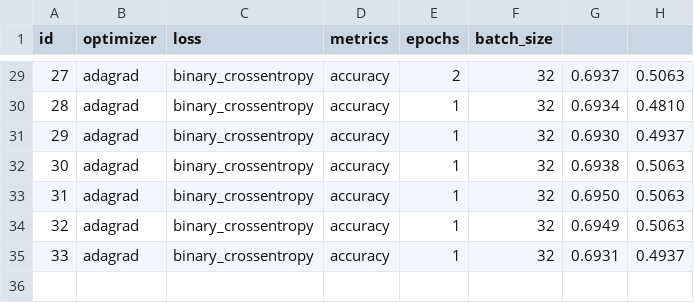
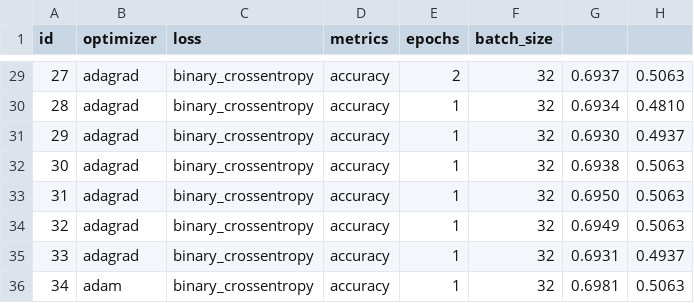
Before and after one commit to macieksww/aesthetics_analysis, a CSV file: dane do analizy/model_params.csv, drawn as a sheet; only a part is shown, gaps mark what is left out.

```diff
--- a/dane do analizy/model_params.csv
+++ b/dane do analizy/model_params.csv
@@ -35 +35,2 @@ id,optimizer,loss,metrics,epochs,batch_size
 33,adagrad,binary_crossentropy,accuracy,1,32,0.6931,0.4937
+34,adam,binary_crossentropy,accuracy,1,32,0.6981,0.5063
```
Also changed, not shown: 8 other files.
